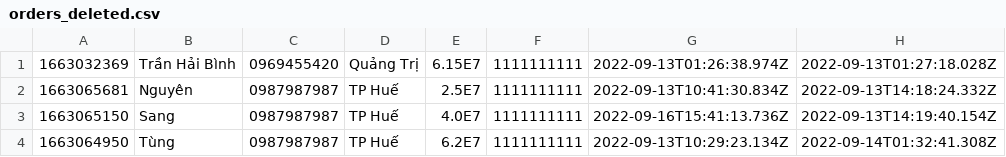
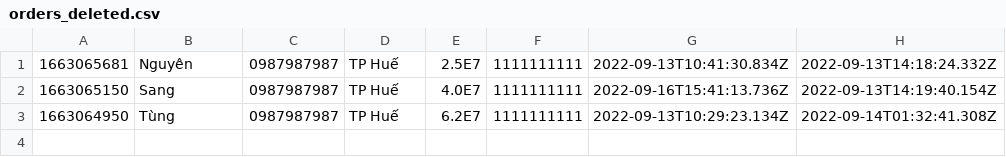
Before and after one commit to lythanhtung-github/Phone-Manager, a CSV file: Product-Manager/data/data_deleted/orders_deleted.csv, drawn as a sheet; the diff names each change by its address in the sheet, - before the commit and + after, or states it on an @@ line.

```diff
--- a/Product-Manager/data/data_deleted/orders_deleted.csv
+++ b/Product-Manager/data/data_deleted/orders_deleted.csv
-row 1: 1663032369 | Trần Hải Bình | 0969455420 | Quảng Trị | 6.15E7 | 1111111111 | 2022-09-13T01:26:38.974Z | 2022-09-13T01:27:18.028Z
```
Also changed, not shown: Product-Manager/data/order_items.csv, Product-Manager/data/orders.csv, 7 other files.
